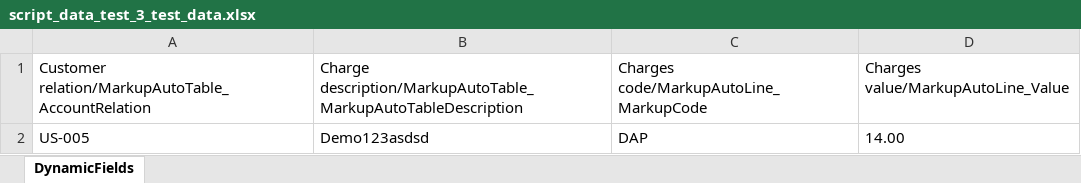
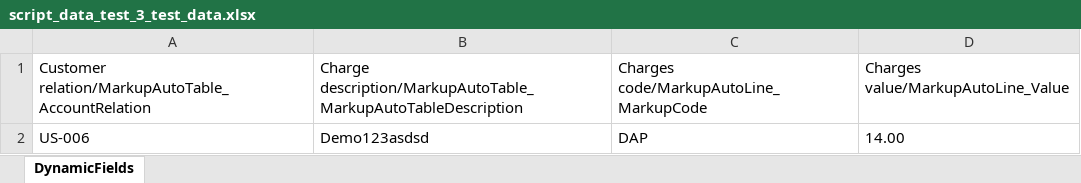
Before and after one commit to subbaSahil/RSAT_SELENIUM_APP_1.3, an Excel workbook: Data/script_data_test_3_test_data.xlsx, sheet DynamicFields, drawn as a sheet; values as stored, in another font and other column widths than the file's, no borders; the diff names each change by its address in the sheet, - before the commit and + after, or states it on an @@ line.

```diff
--- a/Data/script_data_test_3_test_data.xlsx (sheet DynamicFields)
+++ b/Data/script_data_test_3_test_data.xlsx (sheet DynamicFields)
-A2: US-005
+A2: US-006
```
Also changed, not shown: Data/script_data_test_1_test_data.xlsx, Data/script_recording1_test_data.xlsx, 25 other files.
